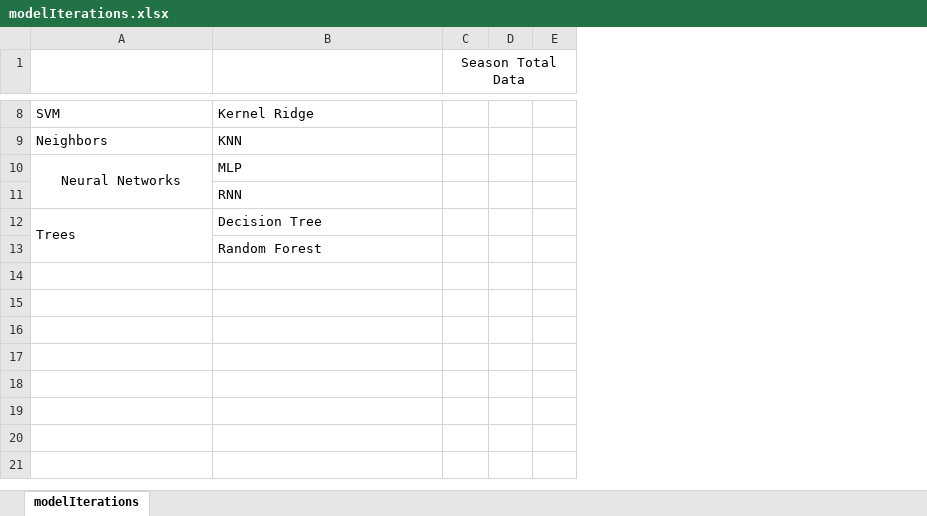
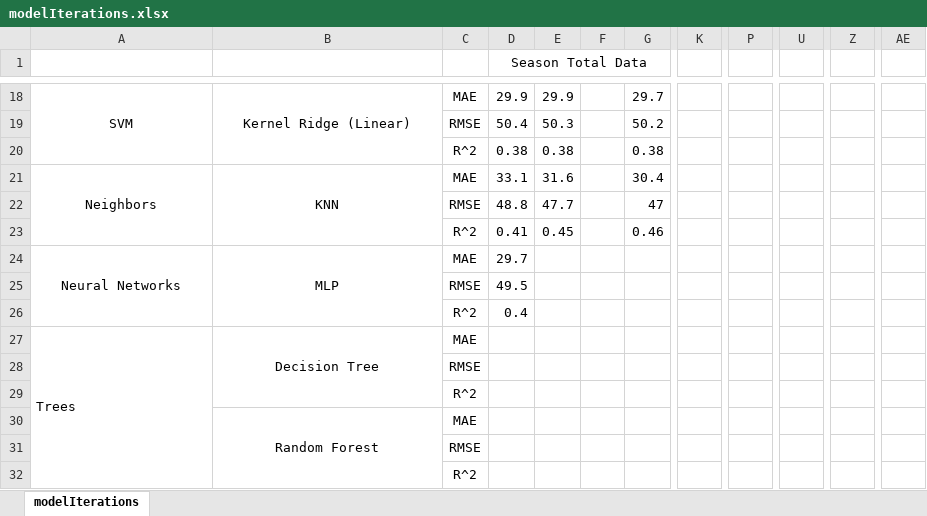
Before and after one commit to mrkawa/fantasyFootballML, an Excel workbook: MK/modelIterations.xlsx, sheet modelIterations, drawn as a sheet; only a part is shown, gaps mark what is left out; values as stored, in another font and other column widths than the file's, no borders; conditional formats not drawn; removed rows and columns are numbered as before the commit, all else as after; rows hold the shown columns only; the diff covers the shown part only; the diff names each change by its address in the sheet, - before the commit and + after, or states it on an @@ line.

Commit message:
functionalization and initial results in spreadsheet

```diff
--- a/MK/modelIterations.xlsx (sheet modelIterations)
+++ b/MK/modelIterations.xlsx (sheet modelIterations)
+column C, row 18: MAE; row 21: MAE; row 24: MAE; row 27: MAE; row 30: MAE
-column D, empty
-column E, empty
+column E, row 18: 29.9; row 21: 31.6
+column F, empty
+column G, row 18: 29.7; row 21: 30.4
+column K, empty
+column P, empty
+column U, empty
+column Z, empty
+column AE, empty
-A18:B18 alignment: left
+A18:B18 alignment: center
+A18:A20 merged
-B18: Kernel Ridge
+B18: Kernel Ridge (Linear)
+B18:B20 merged
-D18 (Season Total Data): (empty)
+D18 (Season Total Data): 29.9
+row 19:  |  | RMSE | 50.4 | 50.3 |  | 50.2
+row 20:  |  | R^2 | 0.38 | 0.38 |  | 0.38
-A21:B21 alignment: left
+A21:B21 alignment: center
+A21:A23 merged
+B21:B23 merged
-D21 (Season Total Data): (empty)
+D21 (Season Total Data): 33.1
+row 22:  |  | RMSE | 48.8 | 47.7 |  | 47
+row 23:  |  | R^2 | 0.41 | 0.45 |  | 0.46
-B24 alignment: left
+B24 alignment: center
+B24:B26 merged
-D24 (Season Total Data): (empty)
+D24 (Season Total Data): 29.7
-row 11:  | RNN
+row 25:  |  | RMSE | 49.5
+row 26:  |  | R^2 | 0.4
-B27 alignment: left
+B27 alignment: center
+B27:B29 merged
+row 28:  |  | RMSE
+row 29:  |  | R^2
-B30 alignment: left
+B30 alignment: center
+B30:B32 merged
+row 31:  |  | RMSE
+row 32:  |  | R^2
```
Also changed, not shown: 14 added rows, 4 removed rows, 1 edited cell, cell formats and merged cells elsewhere in this sheet, 4 other files.
